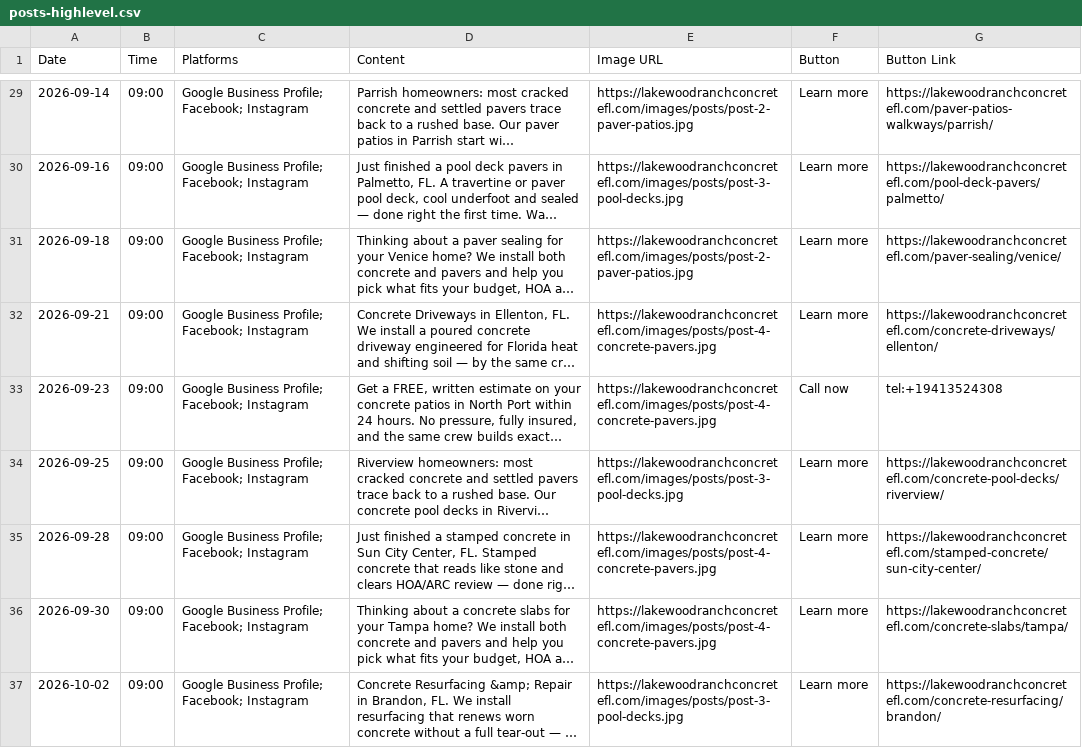
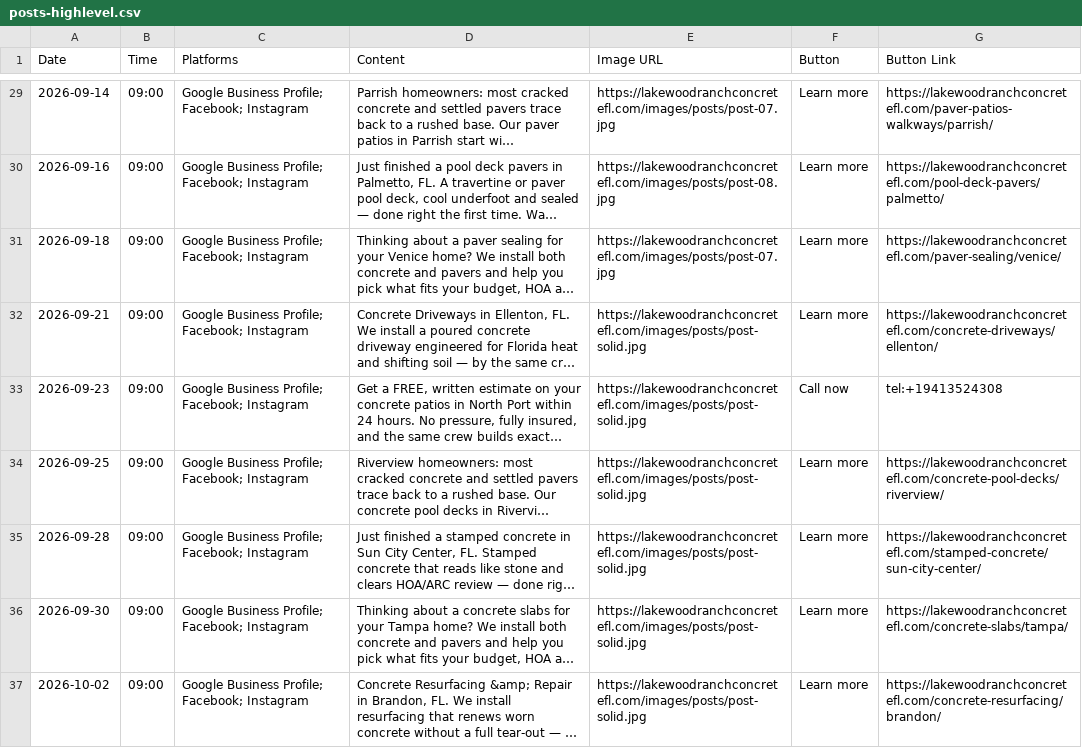
Before and after one commit to lucianodornfeld18-creator/lakewoodranchfl, a CSV file: _branding/posts-highlevel.csv, drawn as a sheet; only a part is shown, gaps mark what is left out; long unchanged cells end in …; the diff covers the shown part only; the diff names each change by its address in the sheet, - before the commit and + after, or states it on an @@ line.

Commit message:
Posts: expand to 12 image templates (more real-photo variety) + per-service rotation

```diff
--- a/_branding/posts-highlevel.csv
+++ b/_branding/posts-highlevel.csv
-E29 (Image URL): https://lakewoodranchconcretefl.com/images/posts/post-2-paver-patios.jpg
+E29 (Image URL): https://lakewoodranchconcretefl.com/images/posts/post-07.jpg
-E30 (Image URL): https://lakewoodranchconcretefl.com/images/posts/post-3-pool-decks.jpg
+E30 (Image URL): https://lakewoodranchconcretefl.com/images/posts/post-08.jpg
-E31 (Image URL): https://lakewoodranchconcretefl.com/images/posts/post-2-paver-patios.jpg
+E31 (Image URL): https://lakewoodranchconcretefl.com/images/posts/post-07.jpg
-E32:E33 (Image URL): https://lakewoodranchconcretefl.com/images/posts/post-4-concrete-pavers.jpg
+E32:E33 (Image URL): https://lakewoodranchconcretefl.com/images/posts/post-solid.jpg
-E34 (Image URL): https://lakewoodranchconcretefl.com/images/posts/post-3-pool-decks.jpg
+E34 (Image URL): https://lakewoodranchconcretefl.com/images/posts/post-solid.jpg
-E35:E36 (Image URL): https://lakewoodranchconcretefl.com/images/posts/post-4-concrete-pavers.jpg
+E35:E36 (Image URL): https://lakewoodranchconcretefl.com/images/posts/post-solid.jpg
-E37 (Image URL): https://lakewoodranchconcretefl.com/images/posts/post-3-pool-decks.jpg
+E37 (Image URL): https://lakewoodranchconcretefl.com/images/posts/post-solid.jpg
```
Also changed, not shown: 27 edited cells elsewhere in this file, 15 other files.
